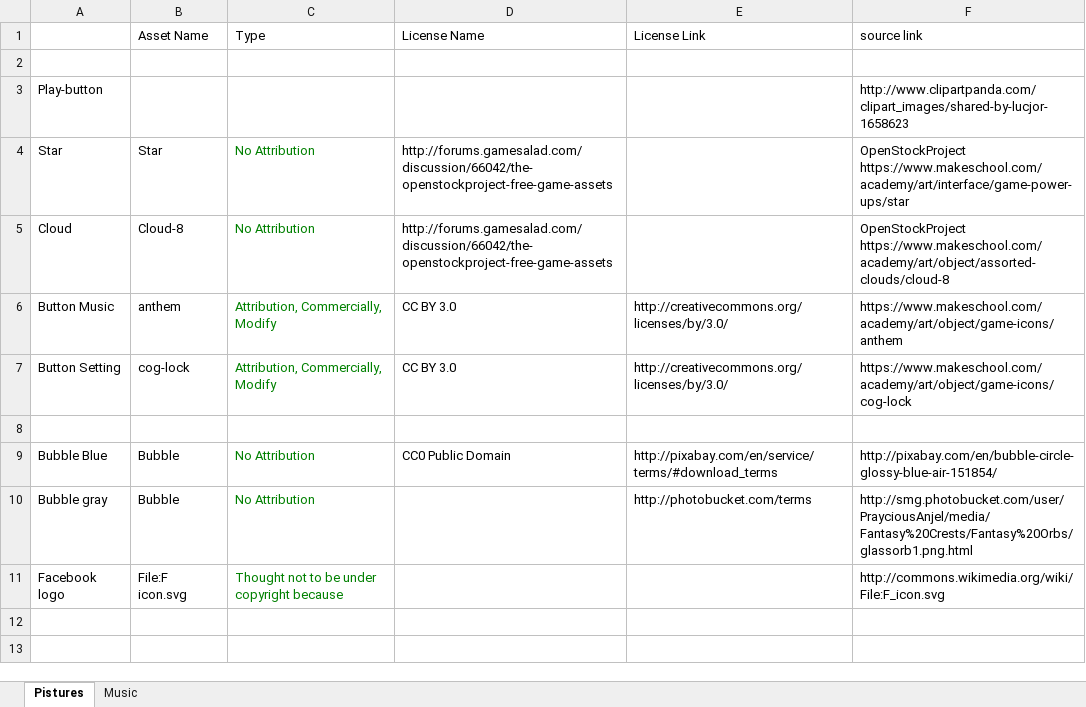
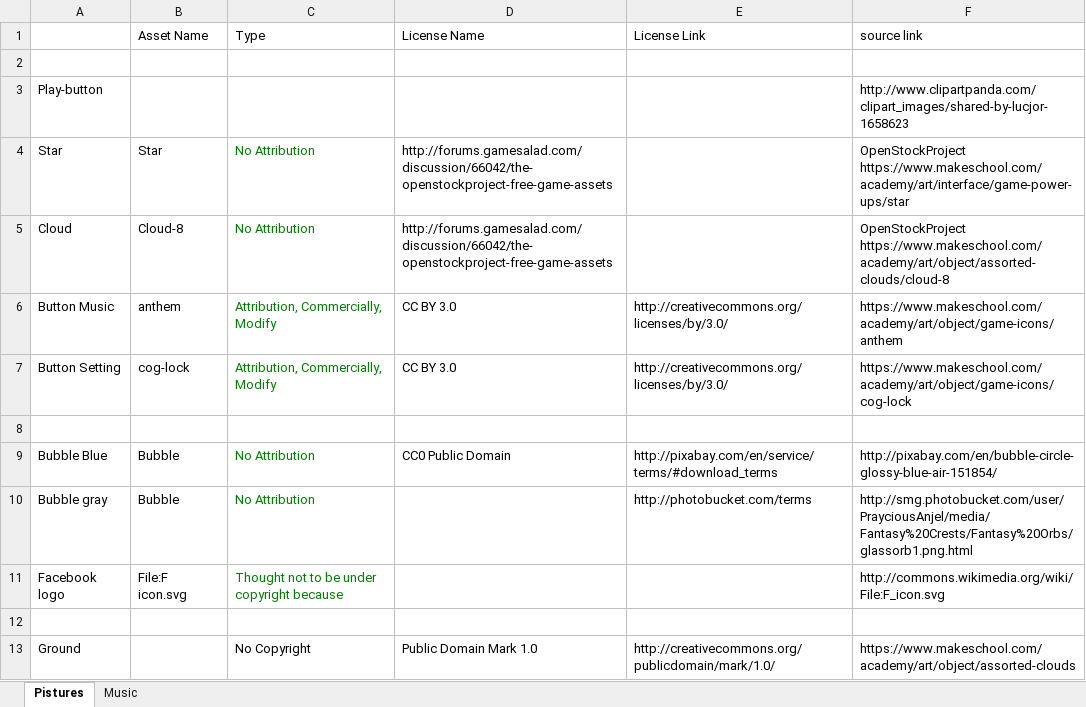
Before and after one commit to yxt423/MGWUGameTemplate-Spritebuilder, an Excel workbook: Asset Source.xlsx, sheet Pistures, drawn as a sheet; values as stored, in another font and other column widths than the file's, no borders; the diff names each change by its address in the sheet, - before the commit and + after, or states it on an @@ line.

Commit message:
change the ground picture

```diff
--- a/Asset Source.xlsx (sheet Pistures)
+++ b/Asset Source.xlsx (sheet Pistures)
+row 12: (empty)
+row 13: Ground |  | No Copyright | Public Domain Mark 1.0 | http://creativecommons.org/publicdomain/mark/1.0/ | https://www.makeschool.com/academy/art/object/assorted-clouds
```
Also changed, not shown: 31 other files.
